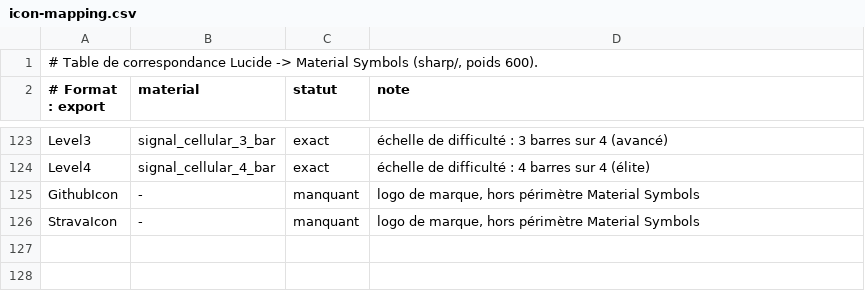
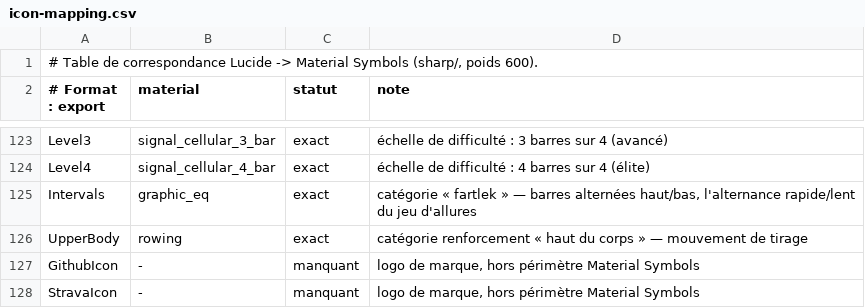
Before and after one commit to alarboulletmarin/zoned, a CSV file: scripts/data/icon-mapping.csv, drawn as a sheet; only a part is shown, gaps mark what is left out; the diff names each change by its address in the sheet, - before the commit and + after, or states it on an @@ line.

Commit message:
feat(icons): fix the fartlek and upper-body glyphs
Two more carry-overs from the old set that said nothing about what they
labelled:

  fartlek      my_location  -> graphic_eq   bars alternating high and low,
                                            the fast/slow alternation of a
                                            speed-play session
  runner_upper arrow_upward -> rowing       a pulling motion, the kind of
                                            work an upper-body session does

Both were picked by rendering the candidates side by side at their real
badge size: humerus reads as a stray bone, sports_martial_arts shows a
kick (so, legs), and accessibility_new is the universal accessibility
pictogram, too loaded to reuse.

CATEGORY_META in types/index.ts carried a third, string-keyed copy of the
category-to-icon mapping that nothing ever reads, and it had already
drifted (still "Rocket" for VO2max). Resynced rather than left as a trap.

ArrowUp stays on the scroll-to-top button. Crosshair joins Waves as an
exported but unused glyph.

```diff
--- a/scripts/data/icon-mapping.csv
+++ b/scripts/data/icon-mapping.csv
+row 125: Intervals | graphic_eq | exact | catégorie « fartlek » — barres alternées haut/bas, l'alternance rapide/lent du jeu d'allures
+row 126: UpperBody | rowing | exact | catégorie renforcement « haut du corps » — mouvement de tirage
```
Also changed, not shown: 4 other files.
